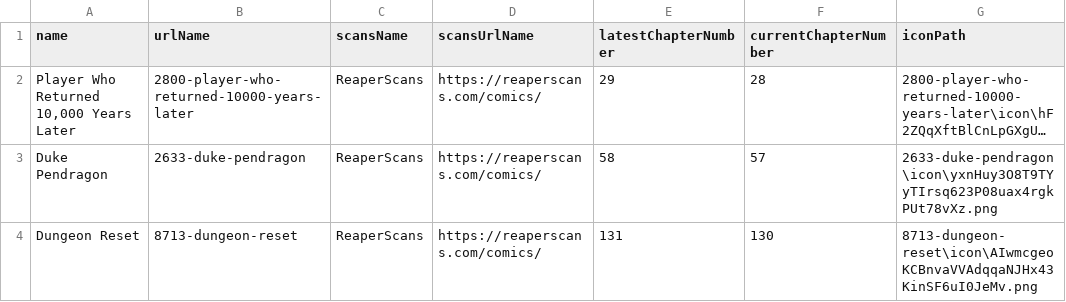
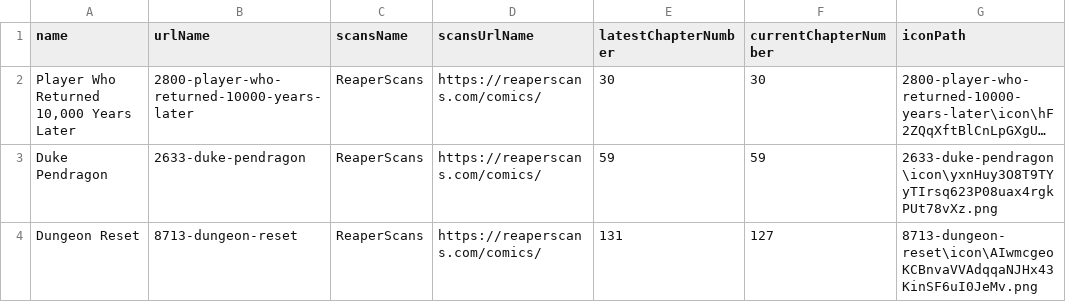
Before and after one commit to krockamichael/MangaReader, a CSV file: src/main/resources/static/data.csv, drawn as a sheet; long unchanged cells end in …; the diff names each change by its address in the sheet, - before the commit and + after, or states it on an @@ line.

```diff
--- a/src/main/resources/static/data.csv
+++ b/src/main/resources/static/data.csv
-E2 (latestChapterNumber): 29
+E2 (latestChapterNumber): 30
-F2 (currentChapterNumber): 28
+F2 (currentChapterNumber): 30
-E3 (latestChapterNumber): 58
+E3 (latestChapterNumber): 59
-F3 (currentChapterNumber): 57
+F3 (currentChapterNumber): 59
-F4 (currentChapterNumber): 130
+F4 (currentChapterNumber): 127
```
Also changed, not shown: 7 other files.
